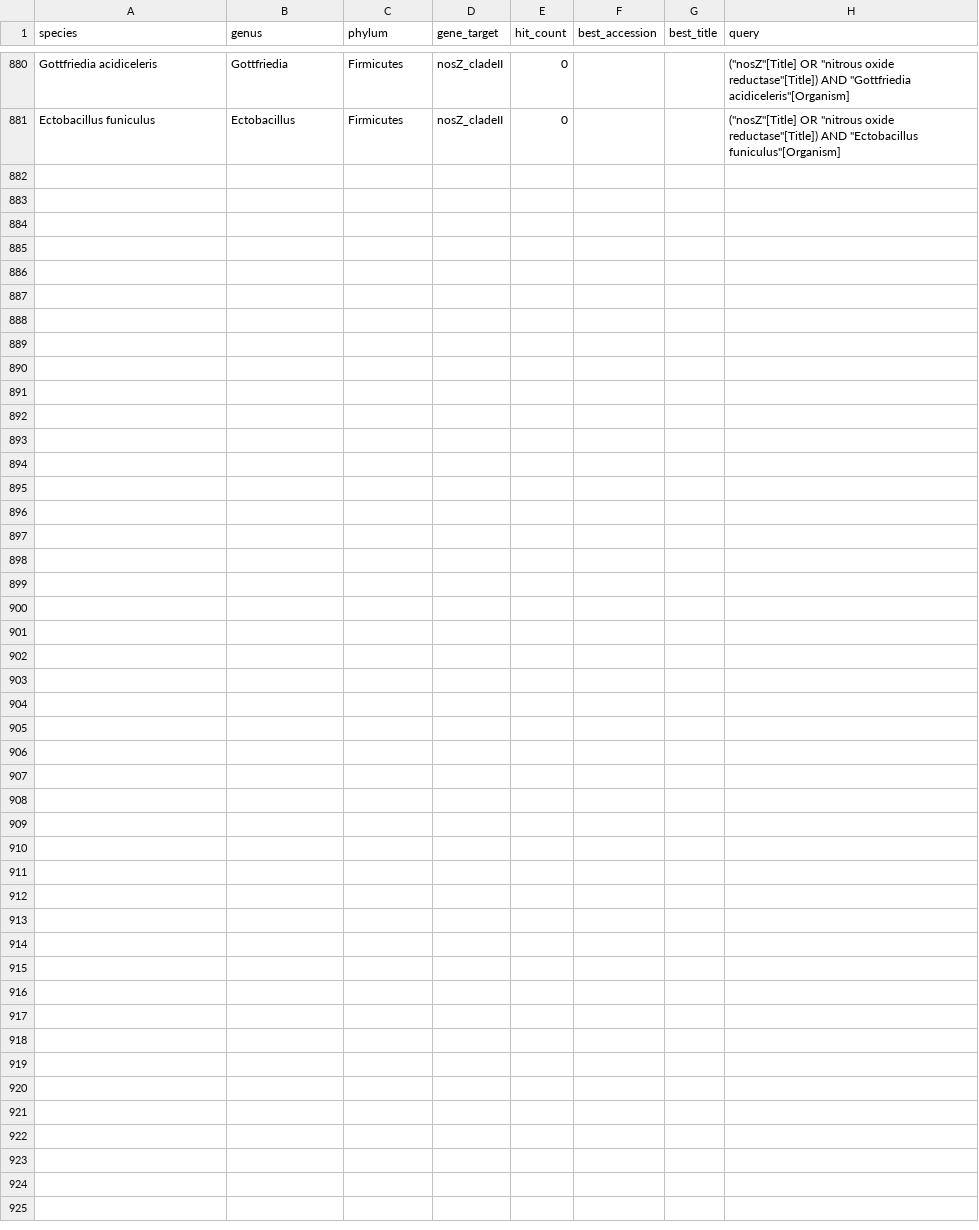
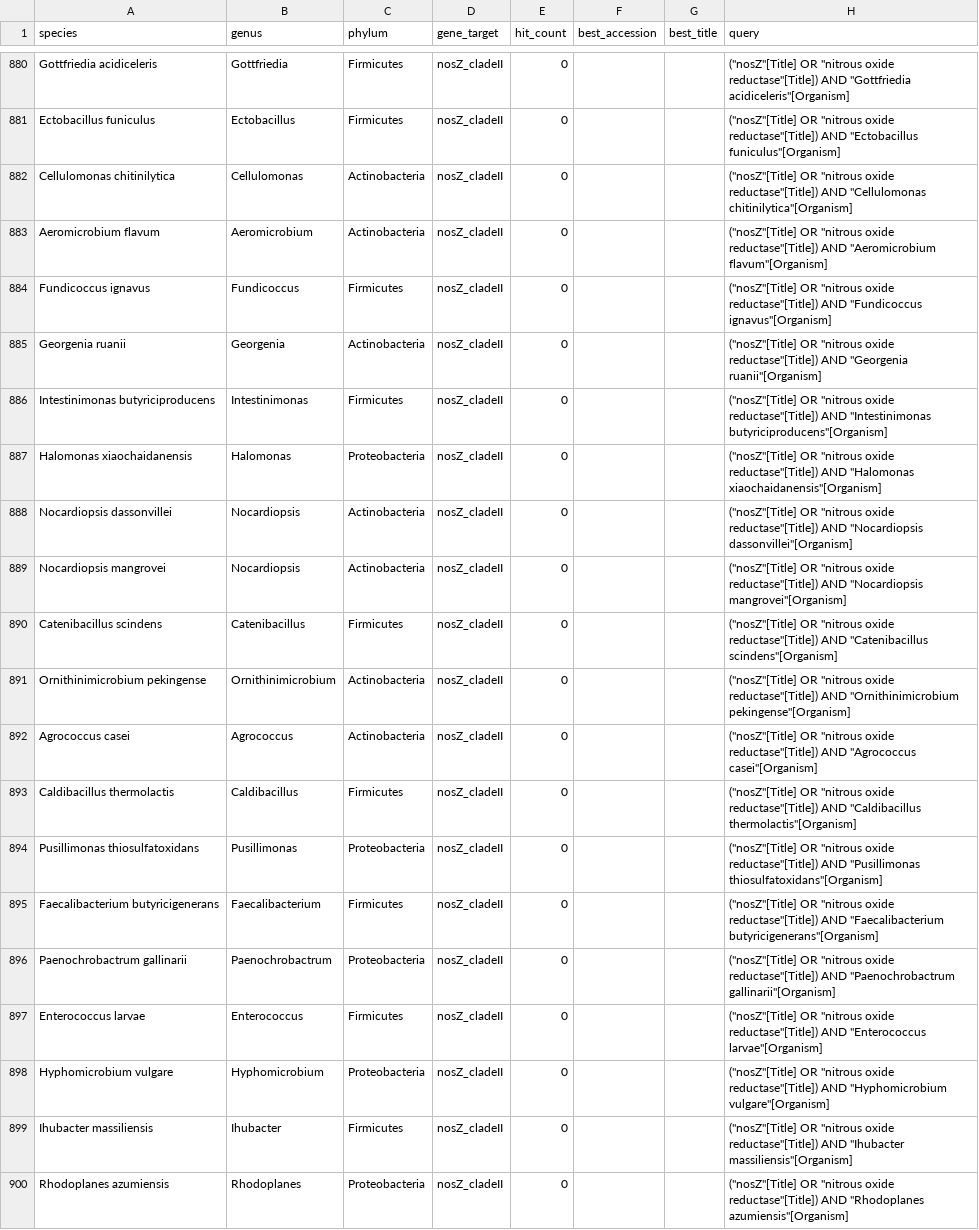
Before and after one commit to ss1855/gblock, a CSV file: nosZ_cladeII_presence.csv, drawn as a sheet; only a part is shown, gaps mark what is left out; the diff covers the shown part only; the diff names each change by its address in the sheet, - before the commit and + after, or states it on an @@ line.

```diff
--- a/nosZ_cladeII_presence.csv
+++ b/nosZ_cladeII_presence.csv
+row 882: Cellulomonas chitinilytica | Cellulomonas | Actinobacteria | nosZ_cladeII | 0 |  |  | ("nosZ"[Title] OR "nitrous oxide reductase"[Title]) AND "Cellulomonas chitinilytica"[Organism]
+row 883: Aeromicrobium flavum | Aeromicrobium | Actinobacteria | nosZ_cladeII | 0 |  |  | ("nosZ"[Title] OR "nitrous oxide reductase"[Title]) AND "Aeromicrobium flavum"[Organism]
+row 884: Fundicoccus ignavus | Fundicoccus | Firmicutes | nosZ_cladeII | 0 |  |  | ("nosZ"[Title] OR "nitrous oxide reductase"[Title]) AND "Fundicoccus ignavus"[Organism]
+row 885: Georgenia ruanii | Georgenia | Actinobacteria | nosZ_cladeII | 0 |  |  | ("nosZ"[Title] OR "nitrous oxide reductase"[Title]) AND "Georgenia ruanii"[Organism]
+row 886: Intestinimonas butyriciproducens | Intestinimonas | Firmicutes | nosZ_cladeII | 0 |  |  | ("nosZ"[Title] OR "nitrous oxide reductase"[Title]) AND "Intestinimonas butyriciproducens"[Organism]
+row 887: Halomonas xiaochaidanensis | Halomonas | Proteobacteria | nosZ_cladeII | 0 |  |  | ("nosZ"[Title] OR "nitrous oxide reductase"[Title]) AND "Halomonas xiaochaidanensis"[Organism]
+row 888: Nocardiopsis dassonvillei | Nocardiopsis | Actinobacteria | nosZ_cladeII | 0 |  |  | ("nosZ"[Title] OR "nitrous oxide reductase"[Title]) AND "Nocardiopsis dassonvillei"[Organism]
+row 889: Nocardiopsis mangrovei | Nocardiopsis | Actinobacteria | nosZ_cladeII | 0 |  |  | ("nosZ"[Title] OR "nitrous oxide reductase"[Title]) AND "Nocardiopsis mangrovei"[Organism]
+row 890: Catenibacillus scindens | Catenibacillus | Firmicutes | nosZ_cladeII | 0 |  |  | ("nosZ"[Title] OR "nitrous oxide reductase"[Title]) AND "Catenibacillus scindens"[Organism]
+row 891: Ornithinimicrobium pekingense | Ornithinimicrobium | Actinobacteria | nosZ_cladeII | 0 |  |  | ("nosZ"[Title] OR "nitrous oxide reductase"[Title]) AND "Ornithinimicrobium pekingense"[Organism]
+row 892: Agrococcus casei | Agrococcus | Actinobacteria | nosZ_cladeII | 0 |  |  | ("nosZ"[Title] OR "nitrous oxide reductase"[Title]) AND "Agrococcus casei"[Organism]
+row 893: Caldibacillus thermolactis | Caldibacillus | Firmicutes | nosZ_cladeII | 0 |  |  | ("nosZ"[Title] OR "nitrous oxide reductase"[Title]) AND "Caldibacillus thermolactis"[Organism]
+row 894: Pusillimonas thiosulfatoxidans | Pusillimonas | Proteobacteria | nosZ_cladeII | 0 |  |  | ("nosZ"[Title] OR "nitrous oxide reductase"[Title]) AND "Pusillimonas thiosulfatoxidans"[Organism]
+row 895: Faecalibacterium butyricigenerans | Faecalibacterium | Firmicutes | nosZ_cladeII | 0 |  |  | ("nosZ"[Title] OR "nitrous oxide reductase"[Title]) AND "Faecalibacterium butyricigenerans"[Organism]
+row 896: Paenochrobactrum gallinarii | Paenochrobactrum | Proteobacteria | nosZ_cladeII | 0 |  |  | ("nosZ"[Title] OR "nitrous oxide reductase"[Title]) AND "Paenochrobactrum gallinarii"[Organism]
+row 897: Enterococcus larvae | Enterococcus | Firmicutes | nosZ_cladeII | 0 |  |  | ("nosZ"[Title] OR "nitrous oxide reductase"[Title]) AND "Enterococcus larvae"[Organism]
+row 898: Hyphomicrobium vulgare | Hyphomicrobium | Proteobacteria | nosZ_cladeII | 0 |  |  | ("nosZ"[Title] OR "nitrous oxide reductase"[Title]) AND "Hyphomicrobium vulgare"[Organism]
+row 899: Ihubacter massiliensis | Ihubacter | Firmicutes | nosZ_cladeII | 0 |  |  | ("nosZ"[Title] OR "nitrous oxide reductase"[Title]) AND "Ihubacter massiliensis"[Organism]
+row 900: Rhodoplanes azumiensis | Rhodoplanes | Proteobacteria | nosZ_cladeII | 0 |  |  | ("nosZ"[Title] OR "nitrous oxide reductase"[Title]) AND "Rhodoplanes azumiensis"[Organism]
```
Also changed, not shown: 12 added rows elsewhere in this file, 4 other files.
